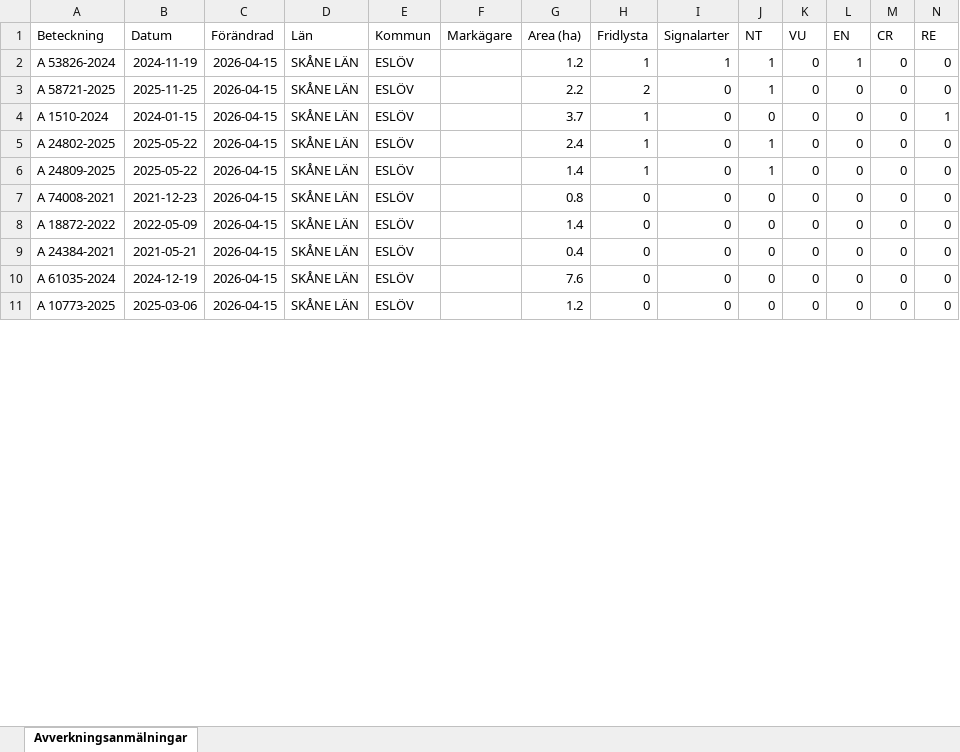
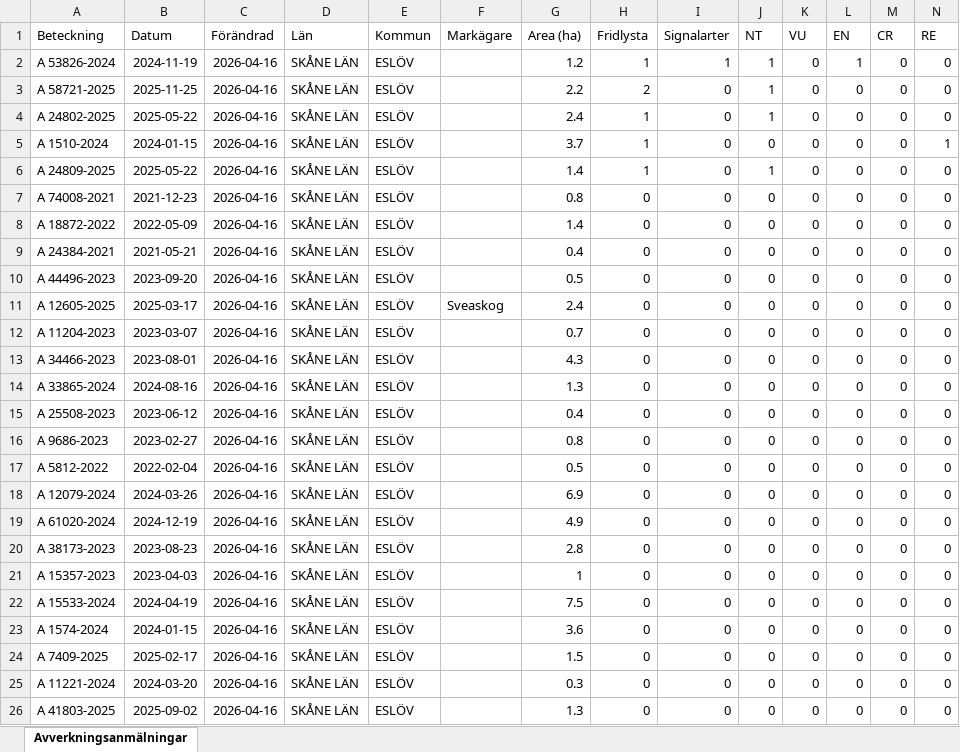
Before and after one commit to klasma/Logging_1285, an Excel workbook: Översikt ESLÖV.xlsx, sheet Avverkningsanmälningar, drawn as a sheet; only a part is shown; values as stored, in another font and other column widths than the file's, no borders; removed rows and columns are numbered as before the commit, all else as after; rows hold the shown columns only; the diff covers the shown part only; the diff names each change by its address in the sheet, - before the commit and + after, or states it on an @@ line.

```diff
--- a/Översikt ESLÖV.xlsx (sheet Avverkningsanmälningar)
+++ b/Översikt ESLÖV.xlsx (sheet Avverkningsanmälningar)
-C2:C3 (Förändrad): 2026-04-15
+C2:C3 (Förändrad): 2026-04-16
-row 4: A 1510-2024 | 2024-01-15 | 2026-04-15 | SKÅNE LÄN | ESLÖV |  | 3.7 | 1 | 0 | 0 | 0 | 0 | 0 | 1
-C4 (Förändrad): 2026-04-15
+C4 (Förändrad): 2026-04-16
+row 5: A 1510-2024 | 2024-01-15 | 2026-04-16 | SKÅNE LÄN | ESLÖV |  | 3.7 | 1 | 0 | 0 | 0 | 0 | 0 | 1
-C6:C9 (Förändrad): 2026-04-15
+C6:C9 (Förändrad): 2026-04-16
+row 10: A 44496-2023 | 2023-09-20 | 2026-04-16 | SKÅNE LÄN | ESLÖV |  | 0.5 | 0 | 0 | 0 | 0 | 0 | 0 | 0
+row 11: A 12605-2025 | 2025-03-17 | 2026-04-16 | SKÅNE LÄN | ESLÖV | Sveaskog | 2.4 | 0 | 0 | 0 | 0 | 0 | 0 | 0
+row 12: A 11204-2023 | 2023-03-07 | 2026-04-16 | SKÅNE LÄN | ESLÖV |  | 0.7 | 0 | 0 | 0 | 0 | 0 | 0 | 0
+row 13: A 34466-2023 | 2023-08-01 | 2026-04-16 | SKÅNE LÄN | ESLÖV |  | 4.3 | 0 | 0 | 0 | 0 | 0 | 0 | 0
+row 14: A 33865-2024 | 2024-08-16 | 2026-04-16 | SKÅNE LÄN | ESLÖV |  | 1.3 | 0 | 0 | 0 | 0 | 0 | 0 | 0
+row 15: A 25508-2023 | 2023-06-12 | 2026-04-16 | SKÅNE LÄN | ESLÖV |  | 0.4 | 0 | 0 | 0 | 0 | 0 | 0 | 0
+row 16: A 9686-2023 | 2023-02-27 | 2026-04-16 | SKÅNE LÄN | ESLÖV |  | 0.8 | 0 | 0 | 0 | 0 | 0 | 0 | 0
+row 17: A 5812-2022 | 2022-02-04 | 2026-04-16 | SKÅNE LÄN | ESLÖV |  | 0.5 | 0 | 0 | 0 | 0 | 0 | 0 | 0
+row 18: A 12079-2024 | 2024-03-26 | 2026-04-16 | SKÅNE LÄN | ESLÖV |  | 6.9 | 0 | 0 | 0 | 0 | 0 | 0 | 0
-A19 (Beteckning): A 61035-2024
+A19 (Beteckning): A 61020-2024
-C19 (Förändrad): 2026-04-15
+C19 (Förändrad): 2026-04-16
-G19 (Area (ha)): 7.6
+G19 (Area (ha)): 4.9
+row 20: A 38173-2023 | 2023-08-23 | 2026-04-16 | SKÅNE LÄN | ESLÖV |  | 2.8 | 0 | 0 | 0 | 0 | 0 | 0 | 0
-A21 (Beteckning): A 10773-2025
+A21 (Beteckning): A 15357-2023
-B21 (Datum): 2025-03-06
+B21 (Datum): 2023-04-03
-C21 (Förändrad): 2026-04-15
+C21 (Förändrad): 2026-04-16
-G21 (Area (ha)): 1.2
+G21 (Area (ha)): 1
+row 22: A 15533-2024 | 2024-04-19 | 2026-04-16 | SKÅNE LÄN | ESLÖV |  | 7.5 | 0 | 0 | 0 | 0 | 0 | 0 | 0
+row 23: A 1574-2024 | 2024-01-15 | 2026-04-16 | SKÅNE LÄN | ESLÖV |  | 3.6 | 0 | 0 | 0 | 0 | 0 | 0 | 0
+row 24: A 7409-2025 | 2025-02-17 | 2026-04-16 | SKÅNE LÄN | ESLÖV |  | 1.5 | 0 | 0 | 0 | 0 | 0 | 0 | 0
+row 25: A 11221-2024 | 2024-03-20 | 2026-04-16 | SKÅNE LÄN | ESLÖV |  | 0.3 | 0 | 0 | 0 | 0 | 0 | 0 | 0
+row 26: A 41803-2025 | 2025-09-02 | 2026-04-16 | SKÅNE LÄN | ESLÖV |  | 1.3 | 0 | 0 | 0 | 0 | 0 | 0 | 0
```
Also changed, not shown: 6 added rows, 20 removed rows and 122 edited cells elsewhere in this sheet, artfynd/A 1510-2024 artfynd.xlsx, artfynd/A 24802-2025 artfynd.xlsx, 28 other files.
